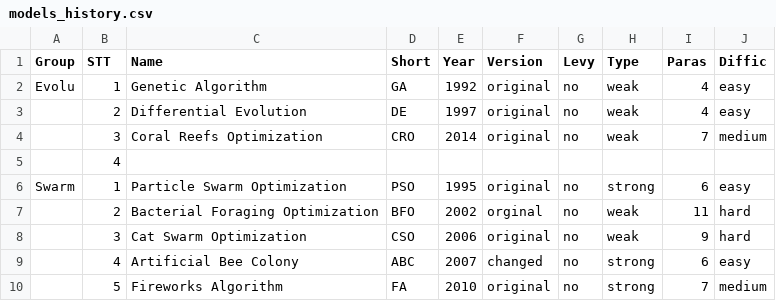
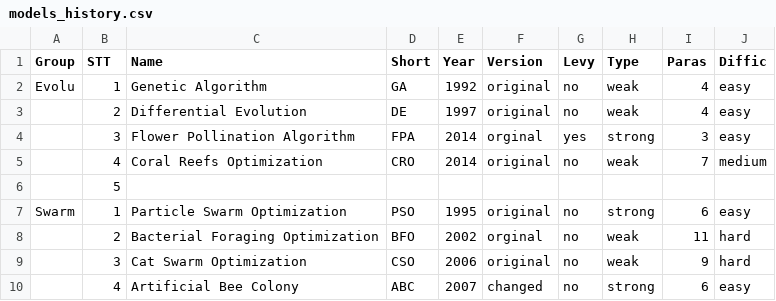
Before and after one commit to thieu1995/mealpy, a CSV file: models_history.csv, drawn as a sheet; only a part is shown; the shorter side is filled out with more unchanged rows.

Commit message:
Added Flower Pollination Algorithm - FPA text

```diff
--- a/models_history.csv
+++ b/models_history.csv
@@ -3,4 +3,5 @@ Evolu,1,Genetic Algorithm,GA,1992,original,no,weak,4,easy
 ,2,Differential Evolution,DE,1997,original,no,weak,4,easy
-,3,Coral Reefs Optimization,CRO,2014,original,no,weak,7,medium
-,4,,,,,,,,
+,3,Flower Pollination Algorithm,FPA,2014,orginal,yes,strong,3,easy
+,4,Coral Reefs Optimization,CRO,2014,original,no,weak,7,medium
+,5,,,,,,,,
 Swarm,1,Particle Swarm Optimization,PSO,1995,original,no,strong,6,easy
```
Also changed, not shown: 2 other files.
